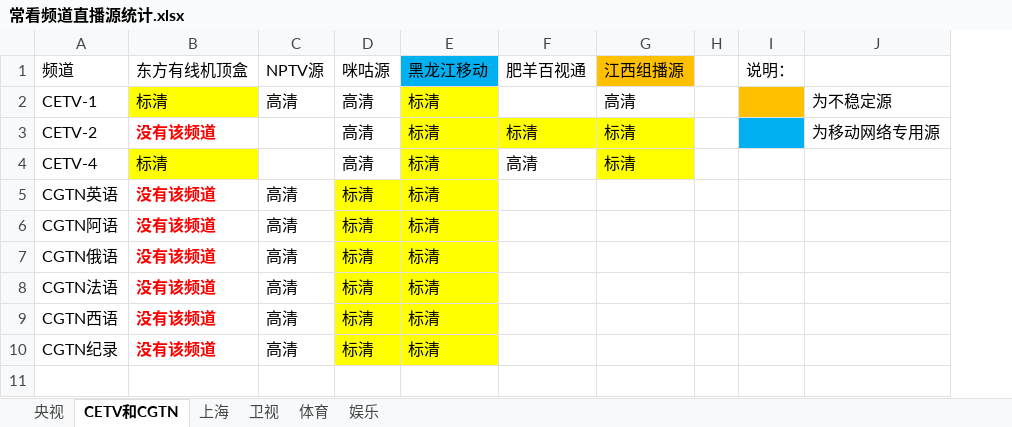
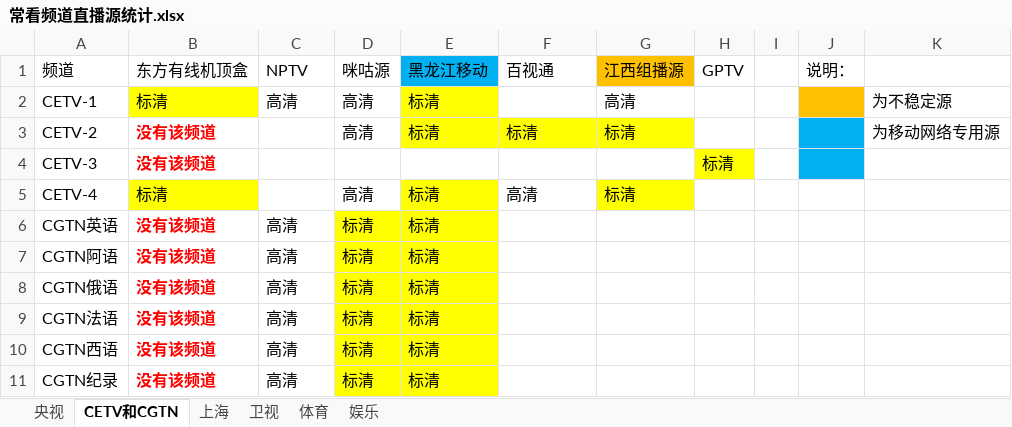
Before and after one commit to Alonso0729/Television, an Excel workbook: 直播源汇总文档/其他文档/常看频道直播源统计.xlsx, sheet CETV和CGTN, drawn as a sheet; values as stored, in another font and other column widths than the file's, no borders; addresses are those after the commit; the diff names each change by its address in the sheet, - before the commit and + after, or states it on an @@ line.

```diff
--- a/直播源汇总文档/其他文档/常看频道直播源统计.xlsx (sheet CETV和CGTN)
+++ b/直播源汇总文档/其他文档/常看频道直播源统计.xlsx (sheet CETV和CGTN)
+column H (GPTV), empty
-C1: NPTV源
+C1: NPTV
-F1: 肥羊百视通
+F1: 百视通
+row 4: CETV-3 | 没有该频道 |  |  |  |  |  | 标清
```
Also changed, not shown: sheet 上海, sheet 卫视, sheet 央视, 2 other files.
